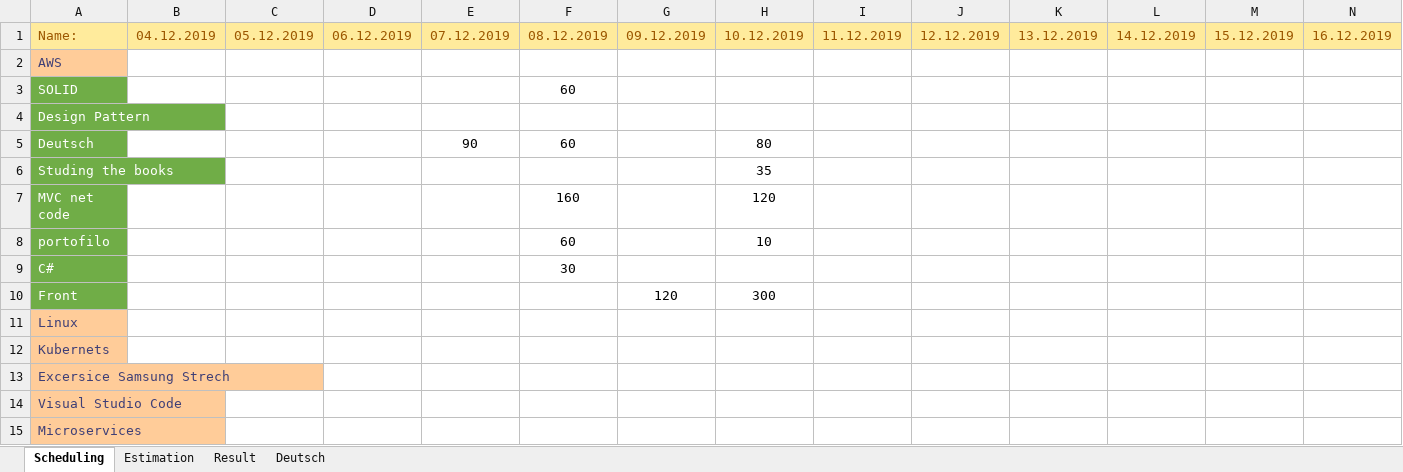
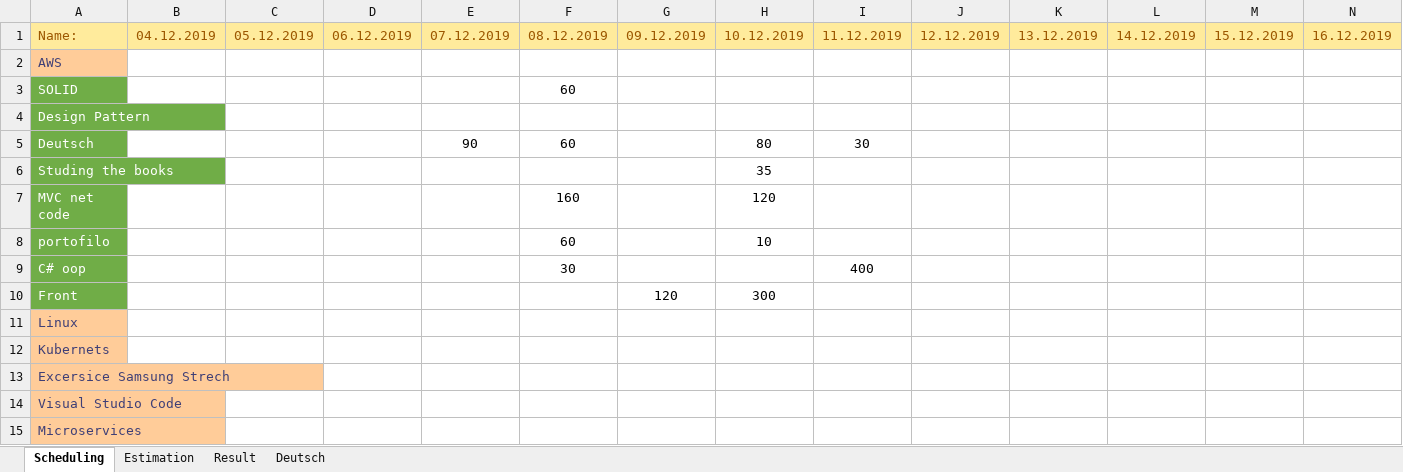
Before and after one commit to MahdiDroid/Schedule, an Excel workbook: Mehdi.xlsx, sheet Scheduling, drawn as a sheet; only a part is shown; values as stored, in another font and other column widths than the file's, no borders; removed rows and columns are numbered as before the commit, all else as after; rows hold the shown columns only; the diff names each change by its address in the sheet, - before the commit and + after, or states it on an @@ line.

Commit message:
updated

```diff
--- a/Mehdi.xlsx (sheet Scheduling)
+++ b/Mehdi.xlsx (sheet Scheduling)
-I5: (empty)
+I5: 30
-row 9: C# |  |  |  |  | 30
+row 9: C# oop |  |  |  |  | 30 |  |  | 400
```
Also changed, not shown: sheet Result, charts or pictures.
